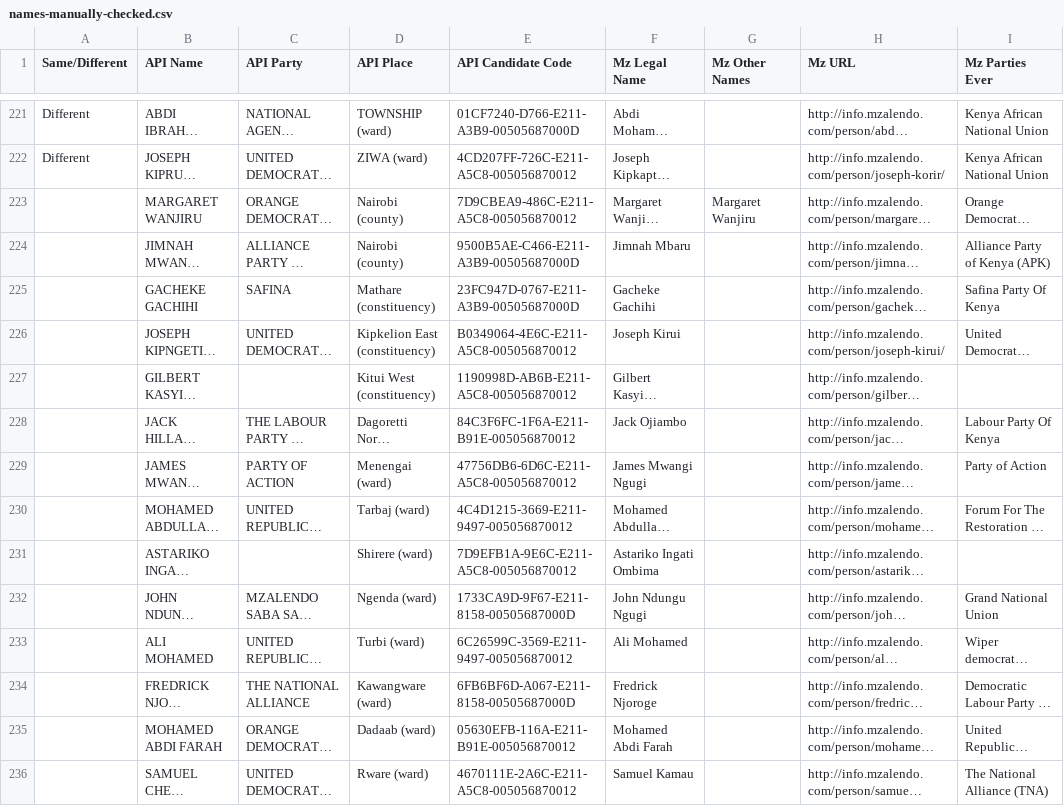
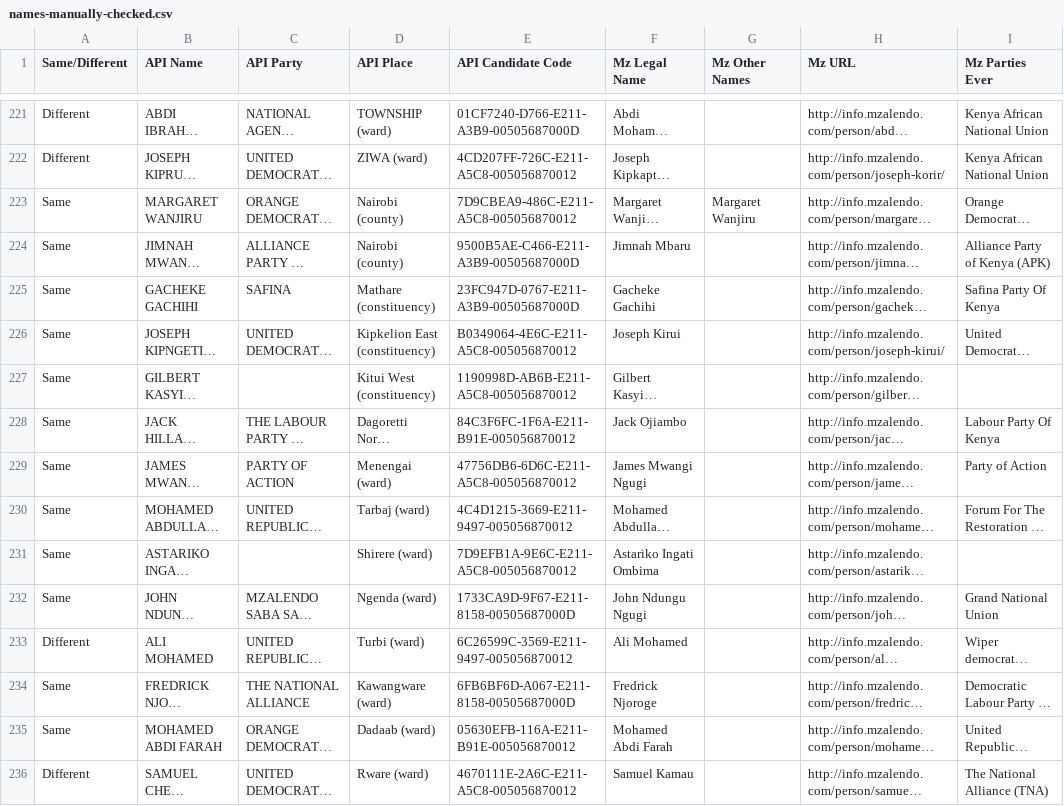
Before and after one commit to mysociety/pombola, a CSV file: mzalendo/kenya/2013-election-data/names-manually-checked.csv, drawn as a sheet; only a part is shown, gaps mark what is left out; long unchanged cells end in …; the diff covers the shown part only; the diff names each change by its address in the sheet, - before the commit and + after, or states it on an @@ line.

Commit message:
Add more manually checked names

```diff
--- a/mzalendo/kenya/2013-election-data/names-manually-checked.csv
+++ b/mzalendo/kenya/2013-election-data/names-manually-checked.csv
-A223:A232 (Same/Different): (empty)
+A223:A232 (Same/Different): Same
-A233 (Same/Different): (empty)
+A233 (Same/Different): Different
-A234:A235 (Same/Different): (empty)
+A234:A235 (Same/Different): Same
-A236 (Same/Different): (empty)
+A236 (Same/Different): Different
```
Also changed, not shown: 19 edited cells elsewhere in this file.
